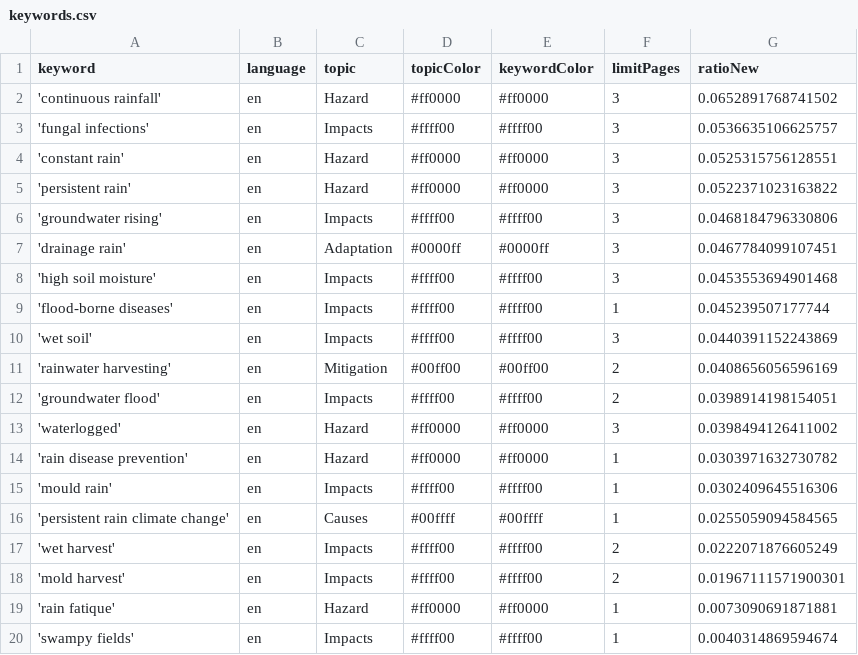
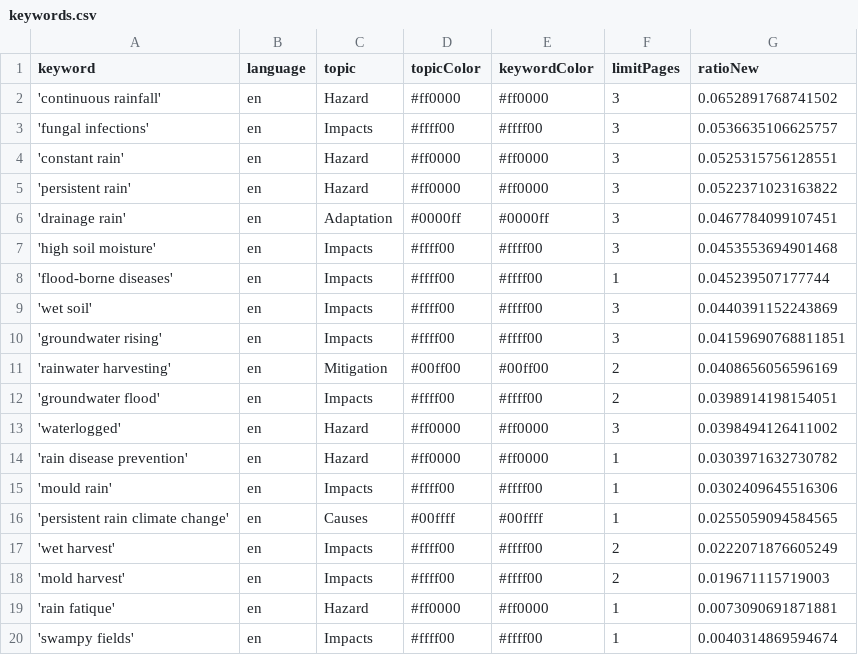
Before and after one commit to hb219-news/wetSpellIsComing, a CSV file: keywords.csv, drawn as a sheet.

Commit message:
Commit from GitHub Actions (harvest:0.0)

```diff
--- a/keywords.csv
+++ b/keywords.csv
@@ -5,3 +5,2 @@ keyword,language,topic,topicColor,keywordColor,limitPages,ratioNew
 'persistent rain',en,Hazard,#ff0000,#ff0000,3,0.0522371023163822
-'groundwater rising',en,Impacts,#ffff00,#ffff00,3,0.0468184796330806
 'drainage rain',en,Adaptation,#0000ff,#0000ff,3,0.0467784099107451
@@ -10,2 +9,3 @@ keyword,language,topic,topicColor,keywordColor,limitPages,ratioNew
 'wet soil',en,Impacts,#ffff00,#ffff00,3,0.0440391152243869
+'groundwater rising',en,Impacts,#ffff00,#ffff00,3,0.04159690768811851
 'rainwater harvesting',en,Mitigation,#00ff00,#00ff00,2,0.0408656056596169
@@ -17,3 +17,3 @@ keyword,language,topic,topicColor,keywordColor,limitPages,ratioNew
 'wet harvest',en,Impacts,#ffff00,#ffff00,2,0.0222071876605249
-'mold harvest',en,Impacts,#ffff00,#ffff00,2,0.01967111571900301
+'mold harvest',en,Impacts,#ffff00,#ffff00,2,0.019671115719003
 'rain fatique',en,Hazard,#ff0000,#ff0000,1,0.0073090691871881
```
